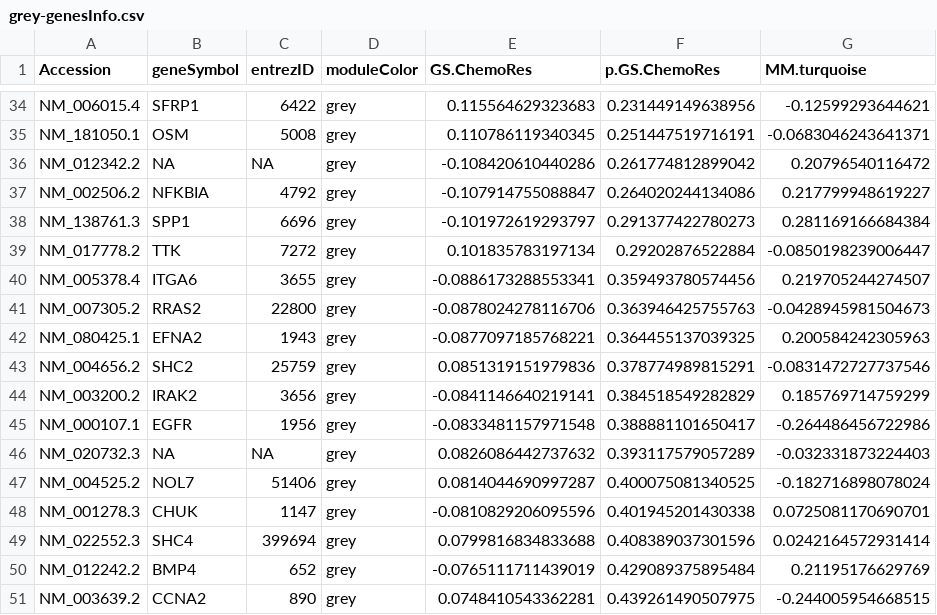
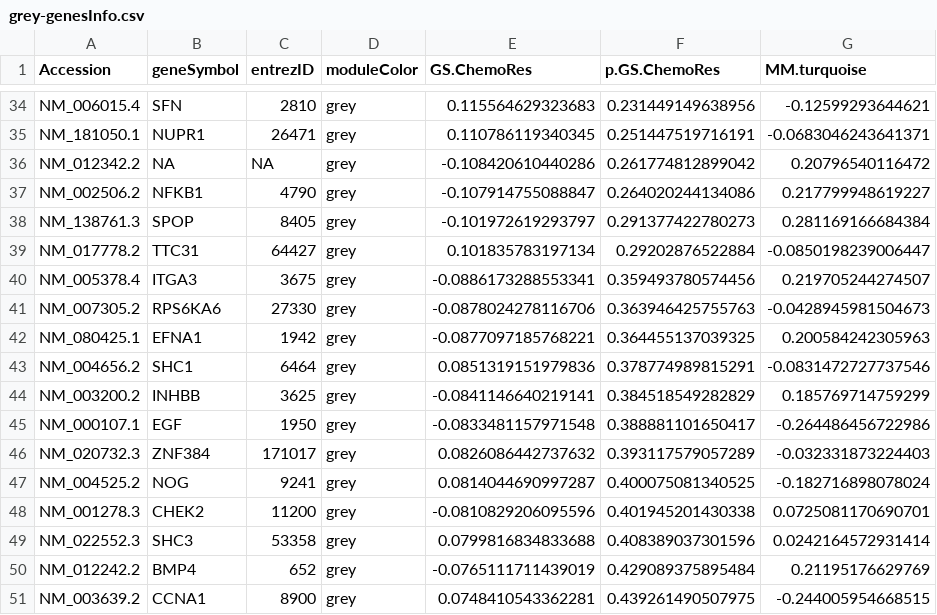
Before and after one commit to javimoreno18/chemoRes_NAC, a CSV file: Results/grey-genesInfo.csv, drawn as a sheet; only a part is shown, gaps mark what is left out; the diff covers the shown part only; the diff names each change by its address in the sheet, - before the commit and + after, or states it on an @@ line.

```diff
--- a/Results/grey-genesInfo.csv
+++ b/Results/grey-genesInfo.csv
-B34 (geneSymbol): SFRP1
+B34 (geneSymbol): SFN
-C34 (entrezID): 6422
+C34 (entrezID): 2810
-B35 (geneSymbol): OSM
+B35 (geneSymbol): NUPR1
-C35 (entrezID): 5008
+C35 (entrezID): 26471
-B37 (geneSymbol): NFKBIA
+B37 (geneSymbol): NFKB1
-C37 (entrezID): 4792
+C37 (entrezID): 4790
-B38 (geneSymbol): SPP1
+B38 (geneSymbol): SPOP
-C38 (entrezID): 6696
+C38 (entrezID): 8405
-B39 (geneSymbol): TTK
+B39 (geneSymbol): TTC31
-C39 (entrezID): 7272
+C39 (entrezID): 64427
-B40 (geneSymbol): ITGA6
+B40 (geneSymbol): ITGA3
-C40 (entrezID): 3655
+C40 (entrezID): 3675
-B41 (geneSymbol): RRAS2
+B41 (geneSymbol): RPS6KA6
-C41 (entrezID): 22800
+C41 (entrezID): 27330
-B42 (geneSymbol): EFNA2
+B42 (geneSymbol): EFNA1
-C42 (entrezID): 1943
+C42 (entrezID): 1942
-B43 (geneSymbol): SHC2
+B43 (geneSymbol): SHC1
-C43 (entrezID): 25759
+C43 (entrezID): 6464
-B44 (geneSymbol): IRAK2
+B44 (geneSymbol): INHBB
-C44 (entrezID): 3656
+C44 (entrezID): 3625
-B45 (geneSymbol): EGFR
+B45 (geneSymbol): EGF
-C45 (entrezID): 1956
+C45 (entrezID): 1950
-B46 (geneSymbol): NA
+B46 (geneSymbol): ZNF384
-C46 (entrezID): NA
+C46 (entrezID): 171017
-B47 (geneSymbol): NOL7
+B47 (geneSymbol): NOG
-C47 (entrezID): 51406
+C47 (entrezID): 9241
-B48 (geneSymbol): CHUK
+B48 (geneSymbol): CHEK2
-C48 (entrezID): 1147
+C48 (entrezID): 11200
-B49 (geneSymbol): SHC4
+B49 (geneSymbol): SHC3
-C49 (entrezID): 399694
+C49 (entrezID): 53358
-B51 (geneSymbol): CCNA2
+B51 (geneSymbol): CCNA1
-C51 (entrezID): 890
+C51 (entrezID): 8900
```
Also changed, not shown: 116 edited cells elsewhere in this file, Results/geneInfo.csv, Results/turquoise-genesInfo.csv, 3 other files.
